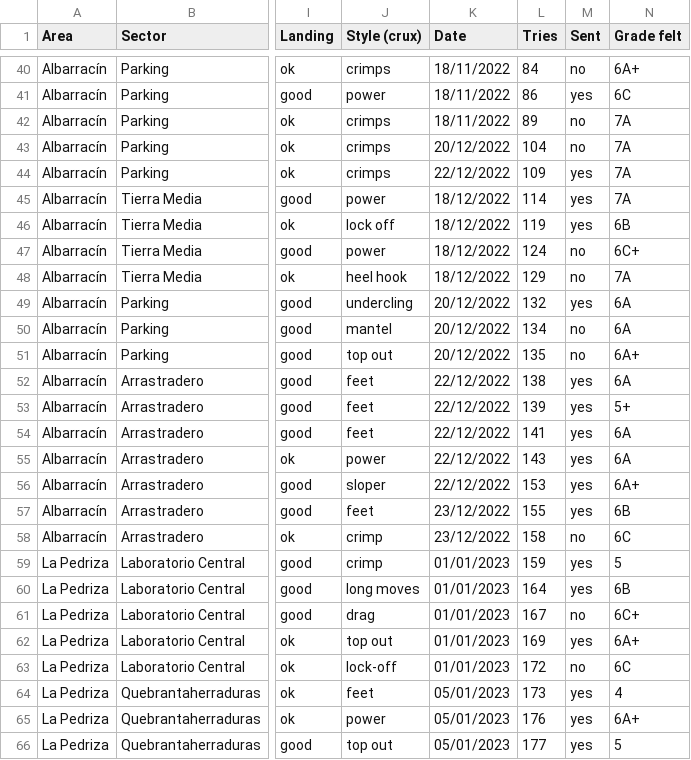
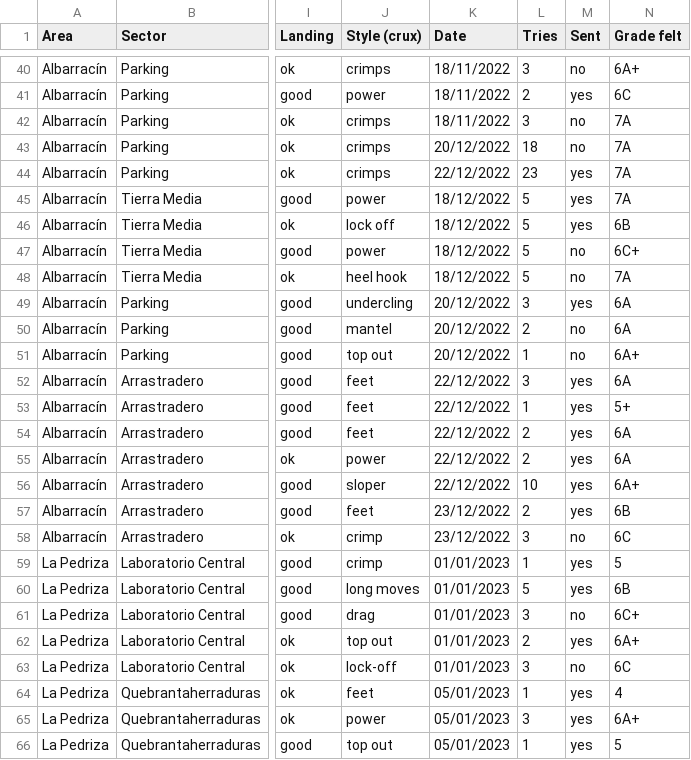
Before and after one commit to carlosfranzreb/myclimbz, a CSV file: src/static/data/boulders.csv, drawn as a sheet; only a part is shown, gaps mark what is left out; the diff covers the shown part only; the diff names each change by its address in the sheet, - before the commit and + after, or states it on an @@ line.

```diff
--- a/src/static/data/boulders.csv
+++ b/src/static/data/boulders.csv
-L40 (Tries): 84
+L40 (Tries): 3
-L41 (Tries): 86
+L41 (Tries): 2
-L42 (Tries): 89
+L42 (Tries): 3
-L43 (Tries): 104
+L43 (Tries): 18
-L44 (Tries): 109
+L44 (Tries): 23
-L45 (Tries): 114
+L45 (Tries): 5
-L46 (Tries): 119
+L46 (Tries): 5
-L47 (Tries): 124
+L47 (Tries): 5
-L48 (Tries): 129
+L48 (Tries): 5
-L49 (Tries): 132
+L49 (Tries): 3
-L50 (Tries): 134
+L50 (Tries): 2
-L51 (Tries): 135
+L51 (Tries): 1
-L52 (Tries): 138
+L52 (Tries): 3
-L53 (Tries): 139
+L53 (Tries): 1
-L54 (Tries): 141
+L54 (Tries): 2
-L55 (Tries): 143
+L55 (Tries): 2
-L56 (Tries): 153
+L56 (Tries): 10
-L57 (Tries): 155
+L57 (Tries): 2
-L58 (Tries): 158
+L58 (Tries): 3
-L59 (Tries): 159
+L59 (Tries): 1
-L60 (Tries): 164
+L60 (Tries): 5
-L61 (Tries): 167
+L61 (Tries): 3
-L62 (Tries): 169
+L62 (Tries): 2
-L63 (Tries): 172
+L63 (Tries): 3
-L64 (Tries): 173
+L64 (Tries): 1
-L65 (Tries): 176
+L65 (Tries): 3
-L66 (Tries): 177
+L66 (Tries): 1
```
Also changed, not shown: 67 edited cells elsewhere in this file, 1 other file.
